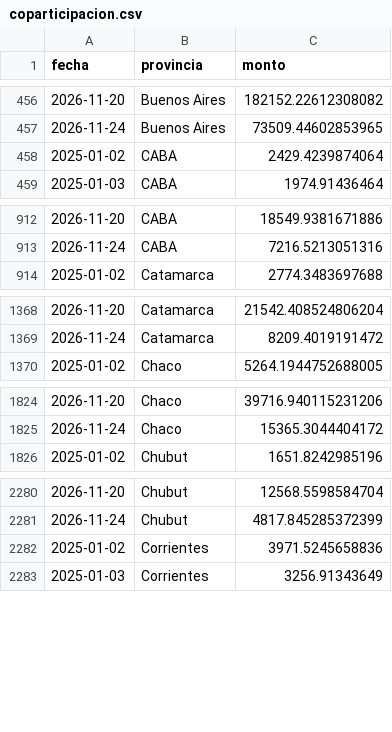
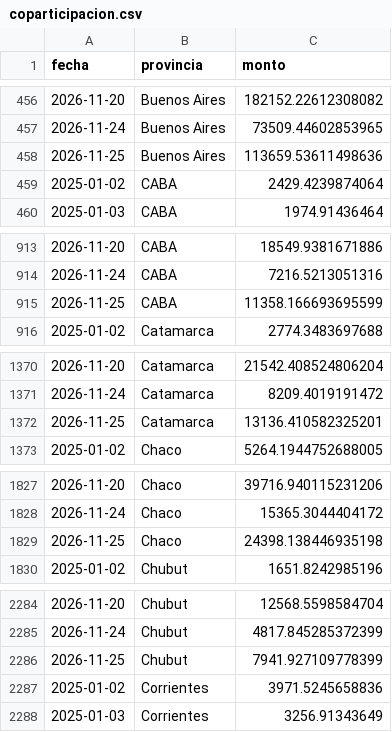
Before and after one commit to jazminvargas820/coparticipacion-argentina, a CSV file: base_coparticipacion/data/coparticipacion.csv, drawn as a sheet; only a part is shown, gaps mark what is left out; the diff covers the shown part only; the diff names each change by its address in the sheet, - before the commit and + after, or states it on an @@ line.

```diff
--- a/base_coparticipacion/data/coparticipacion.csv
+++ b/base_coparticipacion/data/coparticipacion.csv
+row 458: 2026-11-25 | Buenos Aires | 113659.53611498636
+row 915: 2026-11-25 | CABA | 11358.166693695599
+row 1372: 2026-11-25 | Catamarca | 13136.410582325201
+row 1829: 2026-11-25 | Chaco | 24398.138446935198
+row 2286: 2026-11-25 | Chubut | 7941.927109778399
```
Also changed, not shown: 20 added rows elsewhere in this file, 4 other files.
